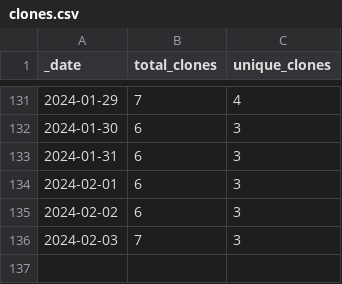
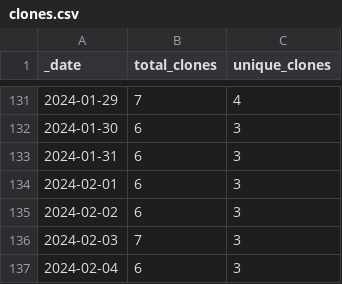
Before and after one commit to Andrew5194/rh-trading-bot, a CSV file: traffic/clones.csv, drawn as a sheet; only a part is shown, gaps mark what is left out.

Commit message:
Adding GitHub traffic

```diff
--- a/traffic/clones.csv
+++ b/traffic/clones.csv
@@ -136 +136,2 @@ _date,total_clones,unique_clones
 2024-02-03,7,3
+2024-02-04,6,3
```
Also changed, not shown: 1 other file.
